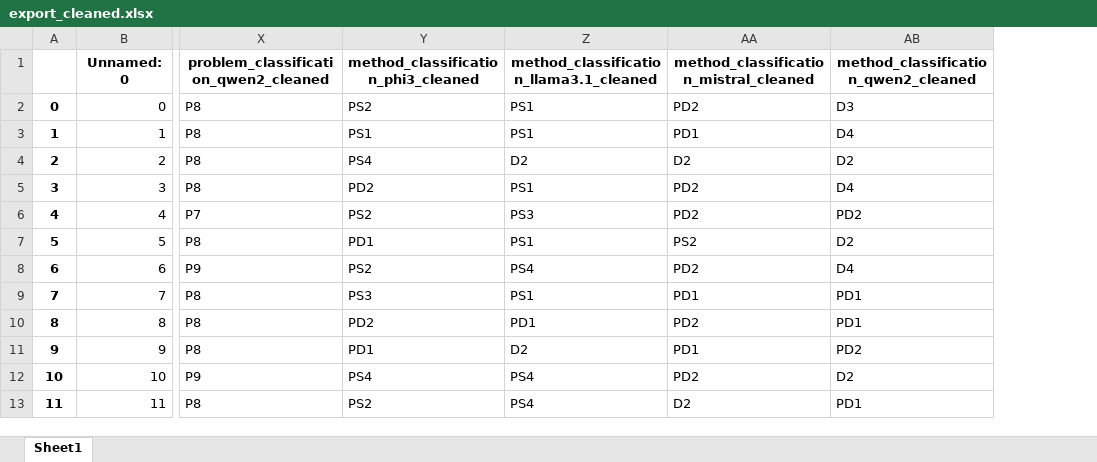
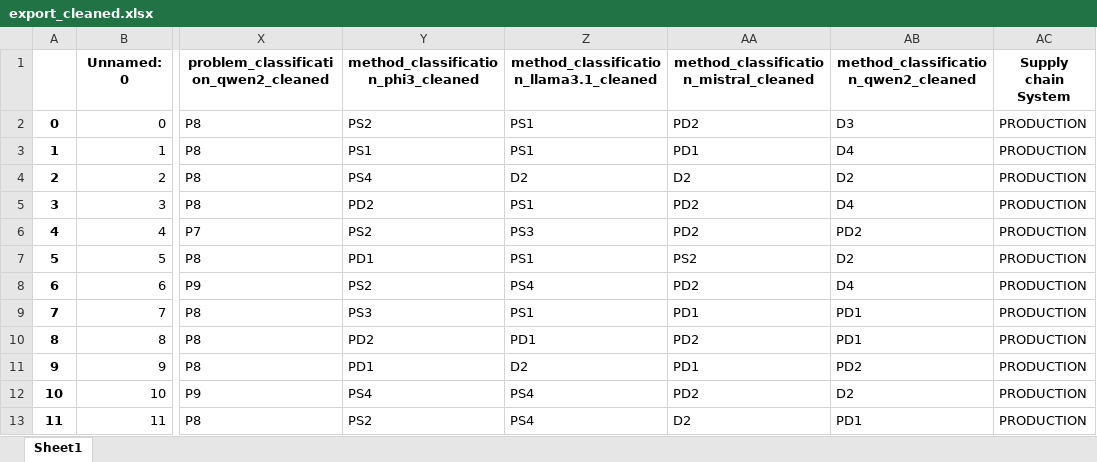
Before and after one commit to aletuf93/LLM4logistics, an Excel workbook: data/dataset_processed/export_cleaned.xlsx, sheet Sheet1, drawn as a sheet; only a part is shown, gaps mark what is left out; values as stored, in another font and other column widths than the file's, no borders; the diff names each change by its address in the sheet, - before the commit and + after, or states it on an @@ line.

```diff
--- a/data/dataset_processed/export_cleaned.xlsx (sheet Sheet1)
+++ b/data/dataset_processed/export_cleaned.xlsx (sheet Sheet1)
+column AC (Supply chain System), rows 2-13: all PRODUCTION
```
Also changed, not shown: 19 other files.
